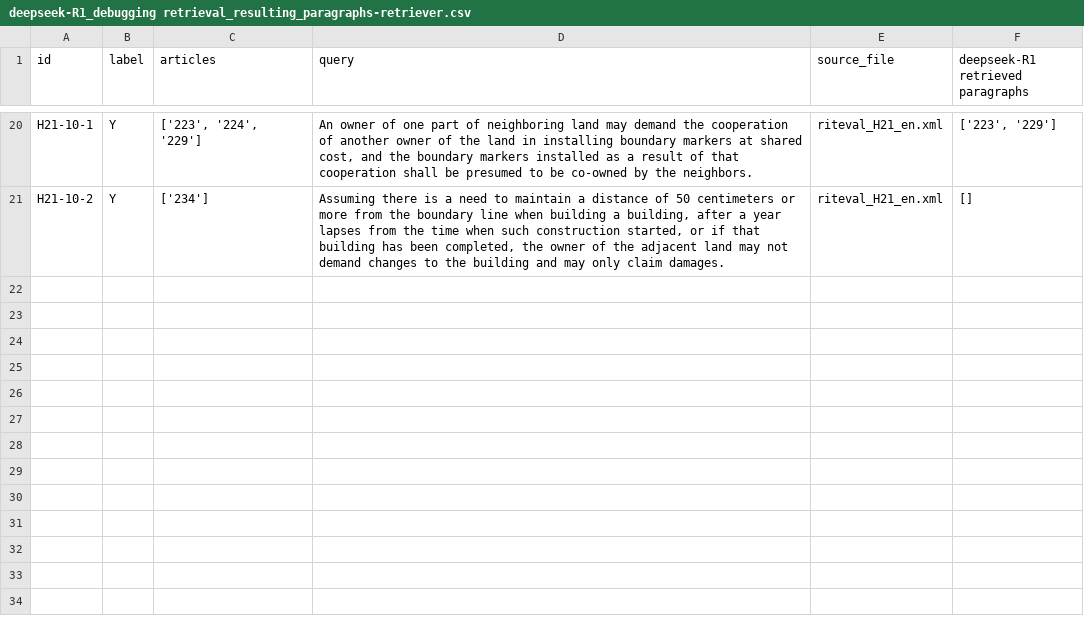
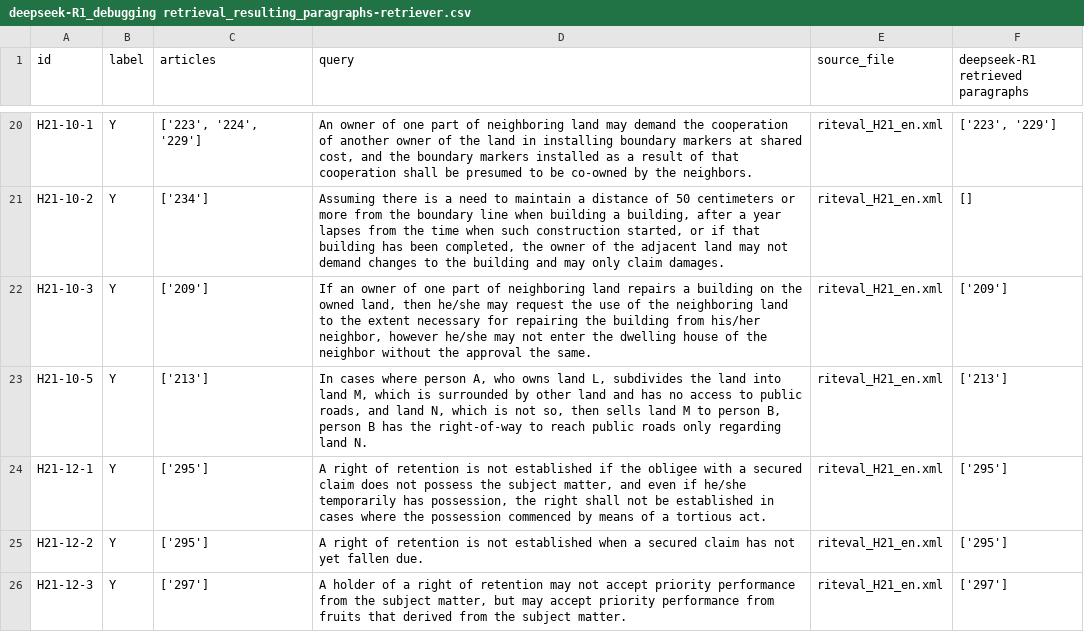
Before and after one commit to Marc8350/baresults, a CSV file: deepseek-R1_debugging retrieval_resulting_paragraphs-retriever.csv, drawn as a sheet; only a part is shown, gaps mark what is left out.

Commit message:
Update Excel files Mon 10 Mar 2025 12:14:07 PM CET

```diff
--- a/deepseek-R1_debugging retrieval_resulting_paragraphs-retriever.csv
+++ b/deepseek-R1_debugging retrieval_resulting_paragraphs-retriever.csv
@@ -21 +21,6 @@ H21-10-1,Y,"['223', '224', '229']","An owner of one part of neighboring land may
 H21-10-2,Y,['234'],"Assuming there is a need to maintain a distance of 50 centimeters or more from the boundary line when building a building, after a year lapses from the time when such construction started, or if that building has been completed, the owner of the adjacent land may not demand changes to the building and may only claim damages.",riteval_H21_en.xml,[]
+H21-10-3,Y,['209'],"If an owner of one part of neighboring land repairs a building on the owned land, then he/she may request the use of the neighboring land to the extent necessary for repairing the building from his/her neighbor, however he/she may not enter the dwelling house of the neighbor without the approval the same.",riteval_H21_en.xml,['209']
+H21-10-5,Y,['213'],"In cases where person A, who owns land L, subdivides the land into land M, which is surrounded by other  land and has no access to public roads, and land N, which is not so, then sells land M to person B, person B has the right-of-way to reach public roads only regarding land N.",riteval_H21_en.xml,['213']
+H21-12-1,Y,['295'],"A right of retention is not established if the obligee with a secured claim does not possess the subject matter, and even if he/she temporarily has possession, the right shall not be established in cases where the possession commenced by means of a tortious act.",riteval_H21_en.xml,['295']
+H21-12-2,Y,['295'],A right of retention is not established when a secured claim has not yet fallen due.,riteval_H21_en.xml,['295']
+H21-12-3,Y,['297'],"A holder of a right of retention may not accept priority performance from the subject matter, but may accept priority performance from fruits that derived from the subject matter.",riteval_H21_en.xml,['297']
```
